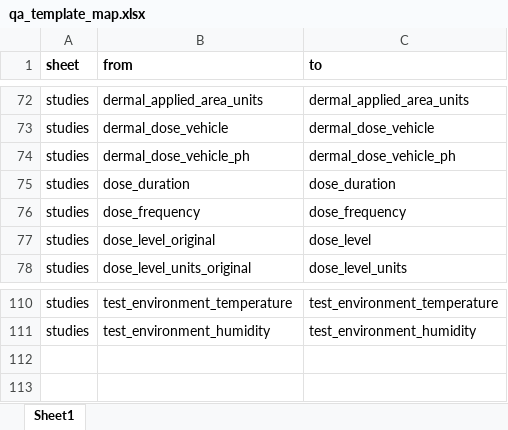
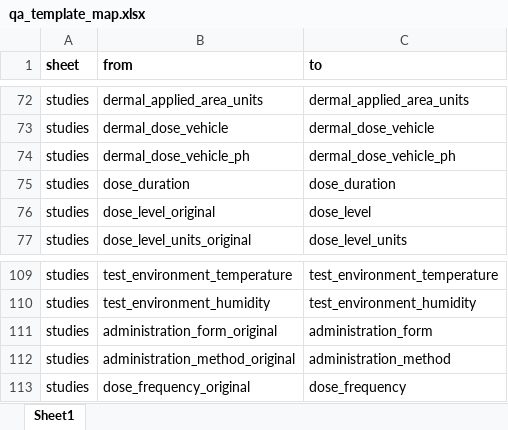
Before and after one commit to USEPA/CvTdbLoad, an Excel workbook: input/qa_template_map.xlsx, sheet Sheet1, drawn as a sheet; only a part is shown, gaps mark what is left out; values as stored, in another font and other column widths than the file's, no borders; removed rows and columns are numbered as before the commit, all else as after; the diff names each change by its address in the sheet, - before the commit and + after, or states it on an @@ line.

```diff
--- a/input/qa_template_map.xlsx (sheet Sheet1)
+++ b/input/qa_template_map.xlsx (sheet Sheet1)
-row 76: studies | dose_frequency | dose_frequency
+row 111: studies | administration_form_original | administration_form
+row 112: studies | administration_method_original | administration_method
+row 113: studies | dose_frequency_original | dose_frequency
```
Also changed, not shown: input/qc_template.xlsx.
